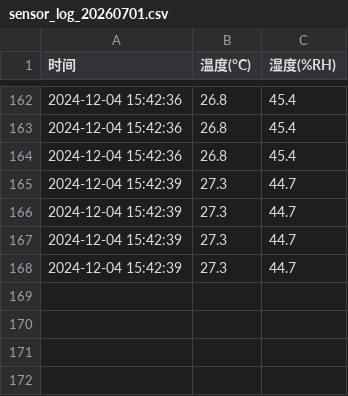
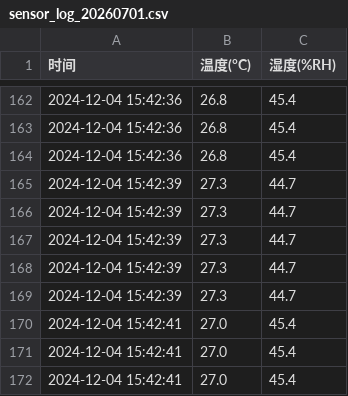
Before and after one commit to Darling33530/sensor_data, a CSV file: sensor_logs/sensor_log_20260701.csv, drawn as a sheet; only a part is shown, gaps mark what is left out; the diff names each change by its address in the sheet, - before the commit and + after, or states it on an @@ line.

Commit message:
📊 传感器数据更新 @ 2026-07-01 14:46:53

```diff
--- a/sensor_logs/sensor_log_20260701.csv
+++ b/sensor_logs/sensor_log_20260701.csv
+row 169: 2024-12-04 15:42:39 | 27.3 | 44.7
+row 170: 2024-12-04 15:42:41 | 27.0 | 45.4
+row 171: 2024-12-04 15:42:41 | 27.0 | 45.4
+row 172: 2024-12-04 15:42:41 | 27.0 | 45.4
```
